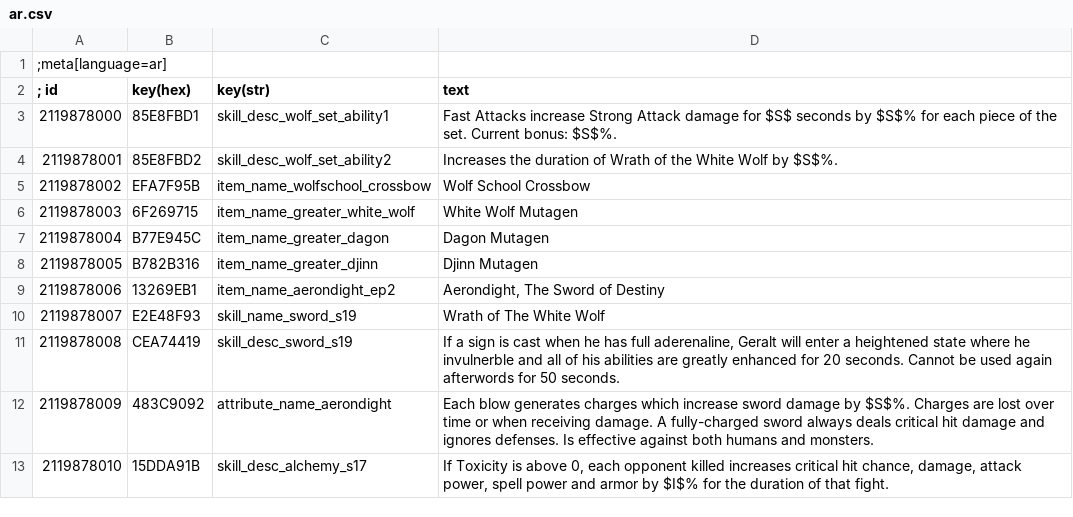
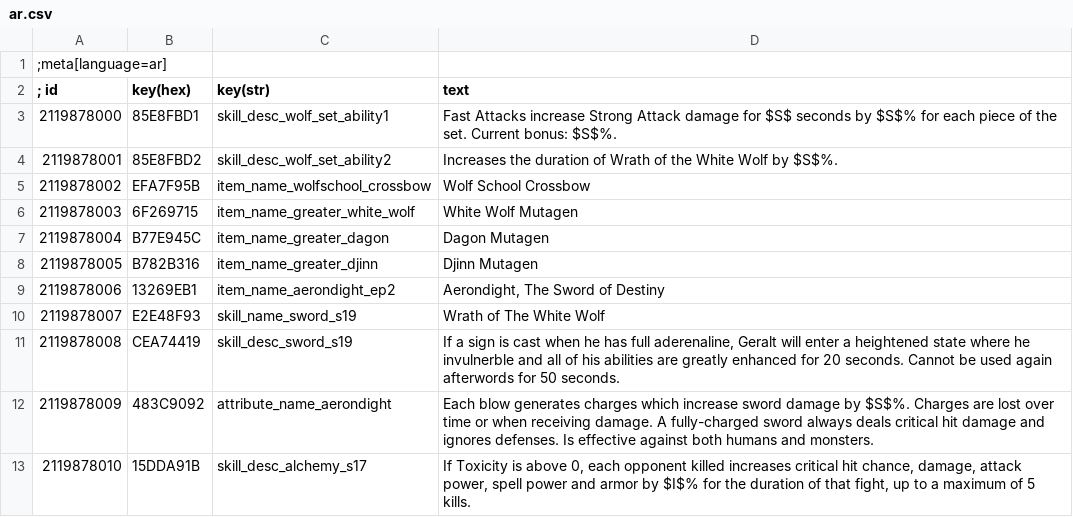
Before and after one commit to dragnilar/ModDragnilarEdit, a CSV file: DragnilarEdit/strings/CSV/ar.csv, drawn as a sheet.

```diff
--- a/DragnilarEdit/strings/CSV/ar.csv
+++ b/DragnilarEdit/strings/CSV/ar.csv
@@ -12,2 +12,2 @@
 2119878009|483C9092|attribute_name_aerondight|Each blow generates charges which increase sword damage by $S$%. Charges are lost over time or when receiving damage. A fully-charged sword always deals critical hit damage and ignores defenses. Is effective against both humans and monsters.
-2119878010|15DDA91B|skill_desc_alchemy_s17|If Toxicity is above 0, each opponent killed increases critical hit chance, damage, attack power, spell power and armor by $I$% for the duration of that fight.
+2119878010|15DDA91B|skill_desc_alchemy_s17|If Toxicity is above 0, each opponent killed increases critical hit chance, damage, attack power, spell power and armor by $I$% for the duration of that fight, up to a maximum of 5 kills.
```
Also changed, not shown: DragnilarEdit/strings/CSV/br.csv, DragnilarEdit/strings/CSV/cz.csv, 13 other files.
